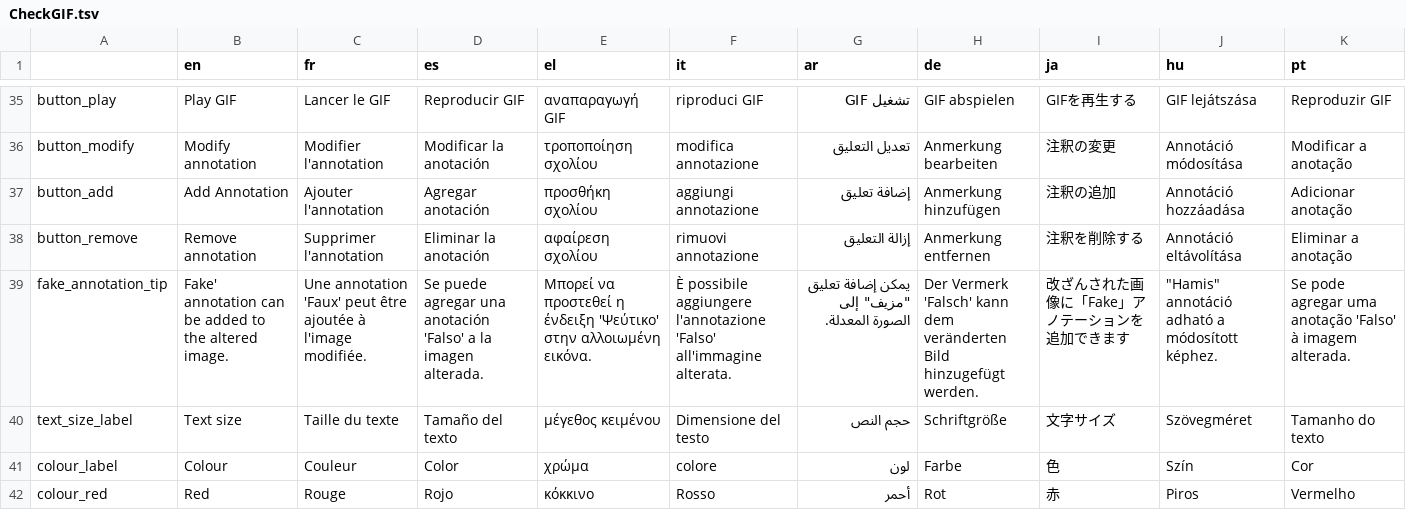
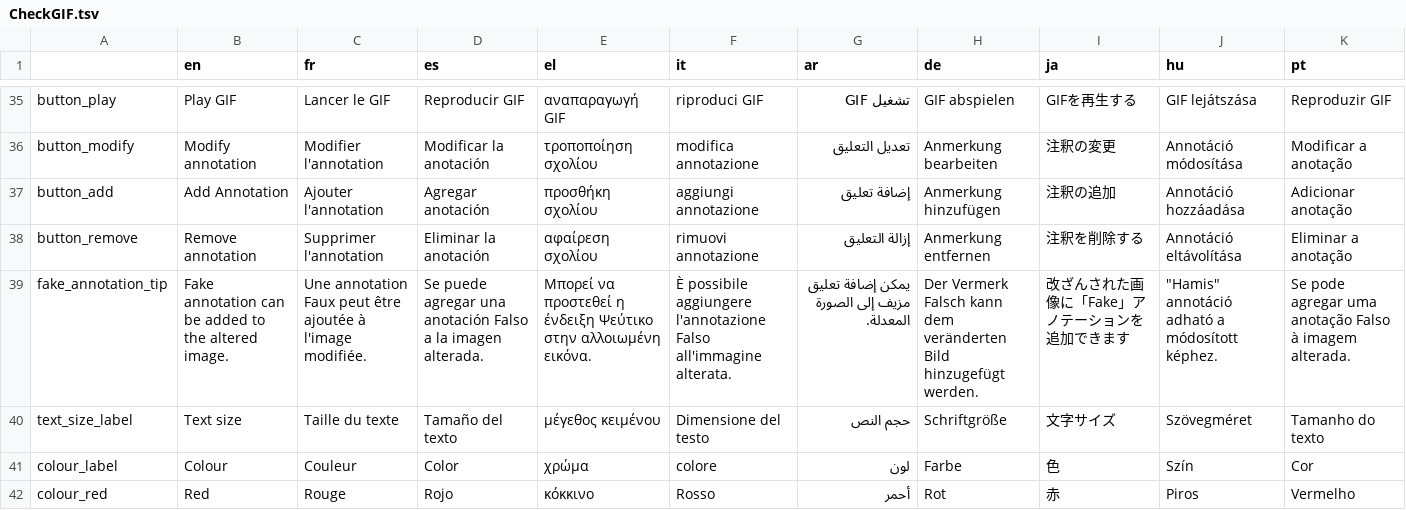
Before and after one commit to AFP-Medialab/InVID-Translations, a TSV file: components/NavItems/tools/CheckGIF.tsv, drawn as a sheet; only a part is shown, gaps mark what is left out.

Commit message:
Update CheckGIF.tsv

```diff
--- a/components/NavItems/tools/CheckGIF.tsv
+++ b/components/NavItems/tools/CheckGIF.tsv
@@ -38,3 +38,3 @@ button_add	Add Annotation	Ajouter l'annotation	Agregar anotación	προσθήκ
 button_remove	Remove annotation	Supprimer l'annotation	Eliminar la anotación	αφαίρεση σχολίου	rimuovi annotazione	إزالة التعليق	Anmerkung entfernen	注釈を削除する	Annotáció eltávolítása	Eliminar a anotação
-fake_annotation_tip	Fake' annotation can be added to the altered image.	Une annotation 'Faux' peut être ajoutée à l'image modifiée.	Se puede agregar una anotación 'Falso' a la imagen alterada.	Μπορεί να προστεθεί η ένδειξη 'Ψεύτικο' στην αλλοιωμένη εικόνα.	È possibile aggiungere l'annotazione 'Falso' all'immagine alterata.	يمكن إضافة تعليق "مزيف" إلى الصورة المعدلة.	Der Vermerk 'Falsch' kann dem veränderten Bild hinzugefügt werden.	改ざんされた画像に「Fake」アノテーションを追加できます	"""Hamis"" annotáció adható a módosított képhez."	Se pode agregar uma anotação 'Falso' à imagem alterada.
+fake_annotation_tip	Fake annotation can be added to the altered image.	Une annotation Faux peut être ajoutée à l'image modifiée.	Se puede agregar una anotación Falso a la imagen alterada.	Μπορεί να προστεθεί η ένδειξη Ψεύτικο στην αλλοιωμένη εικόνα.	È possibile aggiungere l'annotazione Falso all'immagine alterata.	يمكن إضافة تعليق مزيف إلى الصورة المعدلة.	Der Vermerk Falsch kann dem veränderten Bild hinzugefügt werden.	改ざんされた画像に「Fake」アノテーションを追加できます	"""Hamis"" annotáció adható a módosított képhez."	Se pode agregar uma anotação Falso à imagem alterada.
 text_size_label	Text size	Taille du texte	Tamaño del texto	μέγεθος κειμένου	Dimensione del testo	حجم النص	Schriftgröße	文字サイズ	Szövegméret	Tamanho do texto
```
